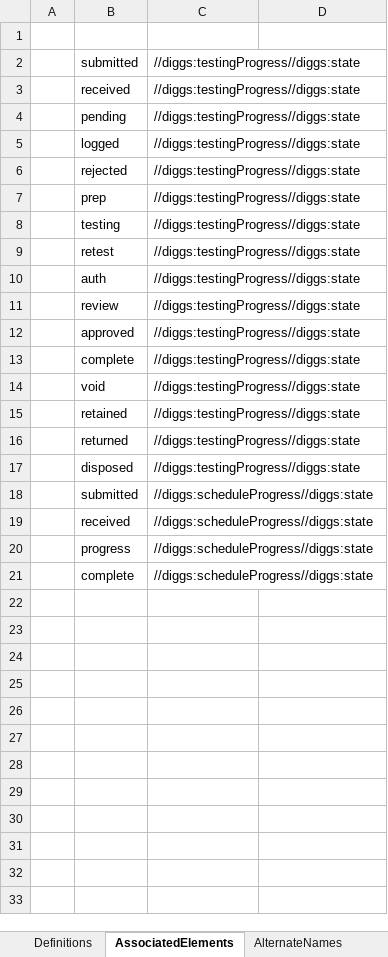
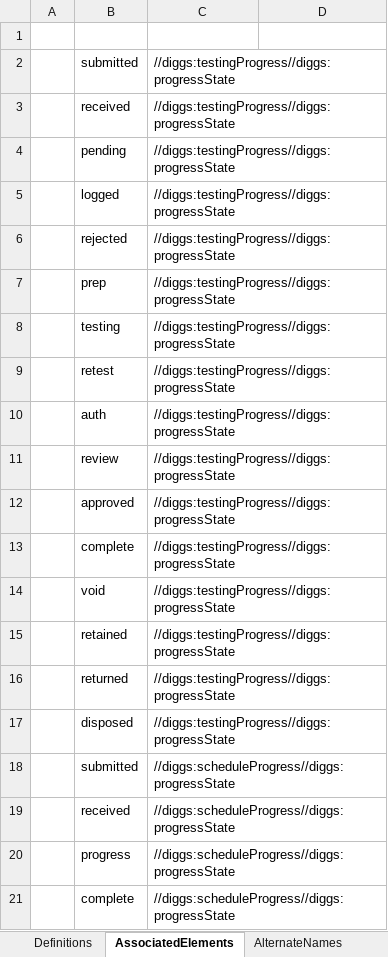
Before and after one commit to DIGGSml/def, an Excel workbook: Codelist Excel Files and Conversion Templates to XML/progressState.xlsx, sheet AssociatedElements, drawn as a sheet; values as stored, in another font and other column widths than the file's, no borders; table styles not drawn; the diff names each change by its address in the sheet, - before the commit and + after, or states it on an @@ line.

Commit message:
Update progressState.xlsx

```diff
--- a/Codelist Excel Files and Conversion Templates to XML/progressState.xlsx (sheet AssociatedElements)
+++ b/Codelist Excel Files and Conversion Templates to XML/progressState.xlsx (sheet AssociatedElements)
-C2:C17 (SourceElement): //diggs:testingProgress//diggs:state
+C2:C17 (SourceElement): //diggs:testingProgress//diggs:progressState
-C18:C21 (SourceElement): //diggs:scheduleProgress//diggs:state
+C18:C21 (SourceElement): //diggs:scheduleProgress//diggs:progressState
```
Also changed, not shown: sheet DictionaryName.
